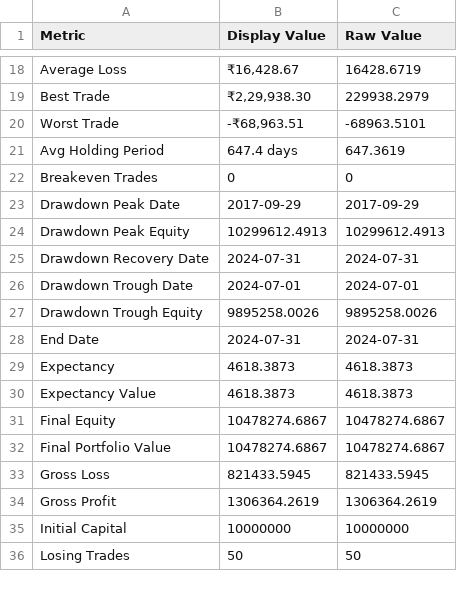
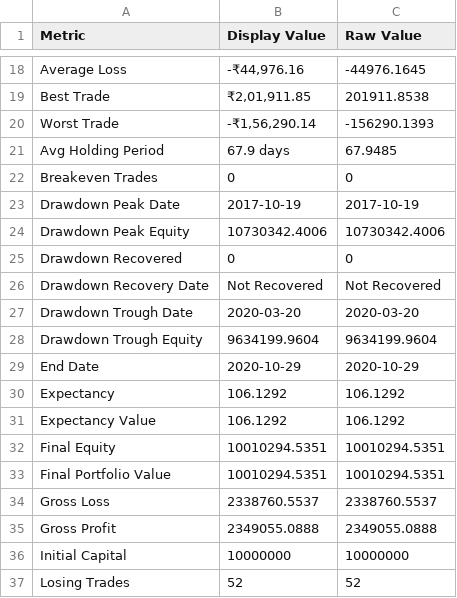
Before and after one commit to sanskar0911/infintiypool, a CSV file: TE_backteting_equtiy-main/results/engine_reference_metrics.csv, drawn as a sheet; only a part is shown, gaps mark what is left out; the diff covers the shown part only.

```diff
--- a/TE_backteting_equtiy-main/results/engine_reference_metrics.csv
+++ b/TE_backteting_equtiy-main/results/engine_reference_metrics.csv
@@ -18,19 +18,20 @@ Metric,Display Value,Raw Value
-"Average Loss","₹16,428.67","16428.6719"
-"Best Trade","₹2,29,938.30","229938.2979"
-"Worst Trade","-₹68,963.51","-68963.5101"
-"Avg Holding Period","647.4 days","647.3619"
+"Average Loss","-₹44,976.16","-44976.1645"
+"Best Trade","₹2,01,911.85","201911.8538"
+"Worst Trade","-₹1,56,290.14","-156290.1393"
+"Avg Holding Period","67.9 days","67.9485"
 "Breakeven Trades","0","0"
-"Drawdown Peak Date","2017-09-29","2017-09-29"
-"Drawdown Peak Equity","10299612.4913","10299612.4913"
-"Drawdown Recovery Date","2024-07-31","2024-07-31"
-"Drawdown Trough Date","2024-07-01","2024-07-01"
-"Drawdown Trough Equity","9895258.0026","9895258.0026"
-"End Date","2024-07-31","2024-07-31"
-"Expectancy","4618.3873","4618.3873"
-"Expectancy Value","4618.3873","4618.3873"
-"Final Equity","10478274.6867","10478274.6867"
-"Final Portfolio Value","10478274.6867","10478274.6867"
-"Gross Loss","821433.5945","821433.5945"
-"Gross Profit","1306364.2619","1306364.2619"
+"Drawdown Peak Date","2017-10-19","2017-10-19"
+"Drawdown Peak Equity","10730342.4006","10730342.4006"
+"Drawdown Recovered","0","0"
+"Drawdown Recovery Date","Not Recovered","Not Recovered"
+"Drawdown Trough Date","2020-03-20","2020-03-20"
+"Drawdown Trough Equity","9634199.9604","9634199.9604"
+"End Date","2020-10-29","2020-10-29"
+"Expectancy","106.1292","106.1292"
+"Expectancy Value","106.1292","106.1292"
+"Final Equity","10010294.5351","10010294.5351"
+"Final Portfolio Value","10010294.5351","10010294.5351"
+"Gross Loss","2338760.5537","2338760.5537"
+"Gross Profit","2349055.0888","2349055.0888"
 "Initial Capital","10000000","10000000"
-"Losing Trades","50","50"
+"Losing Trades","52","52"
```
Also changed, not shown: 1 added row and 54 edited cells elsewhere in this file, TE_backteting_equtiy-main/src/validation_signal/engine_reference_metrics.csv, TE_backteting_equtiy-main/src/validation_signal/output/monthly_returns.csv, 36 other files.
